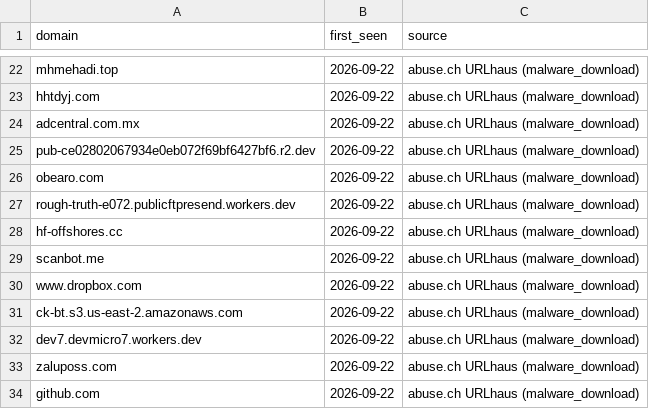
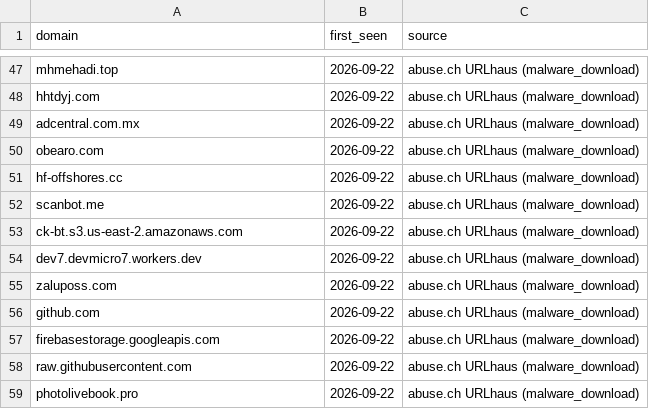
Before and after one commit to antonvikstrom/detection-as-code, a CSV file: lookups/malicious_domains.csv, drawn as a sheet; only a part is shown, gaps mark what is left out; the shorter side is filled out with more unchanged rows; the diff covers the shown part only.

```diff
--- a/lookups/malicious_domains.csv
+++ b/lookups/malicious_domains.csv
@@ -24,8 +49,5 @@ hhtdyj.com,2026-09-22,abuse.ch URLhaus (malware_download)
 adcentral.com.mx,2026-09-22,abuse.ch URLhaus (malware_download)
-pub-ce02802067934e0eb072f69bf6427bf6.r2.dev,2026-09-22,abuse.ch URLhaus (malware_download)
 obearo.com,2026-09-22,abuse.ch URLhaus (malware_download)
-rough-truth-e072.publicftpresend.workers.dev,2026-09-22,abuse.ch URLhaus (malware_download)
 hf-offshores.cc,2026-09-22,abuse.ch URLhaus (malware_download)
 scanbot.me,2026-09-22,abuse.ch URLhaus (malware_download)
-www.dropbox.com,2026-09-22,abuse.ch URLhaus (malware_download)
 ck-bt.s3.us-east-2.amazonaws.com,2026-09-22,abuse.ch URLhaus (malware_download)
```
Also changed, not shown: 25 added rows, 22 removed rows and 1 moved row elsewhere in this file, lookups/malicious_domains_splunk.csv.
